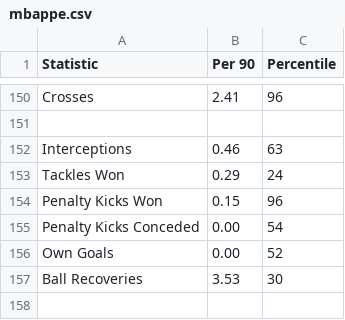
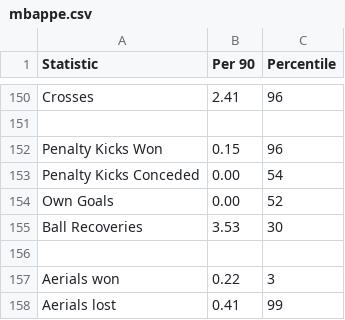
Before and after one commit to Kevin-Lam1013/INF8808-DataVizualisationProject, a CSV file: src/ThirdViz/data/mbappe.csv, drawn as a sheet; only a part is shown, gaps mark what is left out; the shorter side is filled out with more unchanged rows; the diff names each change by its address in the sheet, - before the commit and + after, or states it on an @@ line.

```diff
--- a/src/ThirdViz/data/mbappe.csv
+++ b/src/ThirdViz/data/mbappe.csv
-row 152: Interceptions | 0.46 | 63
-row 153: Tackles Won | 0.29 | 24
```
Also changed, not shown: src/ThirdViz/data/benzema.csv, src/ThirdViz/data/mane.csv, 7 other files.
